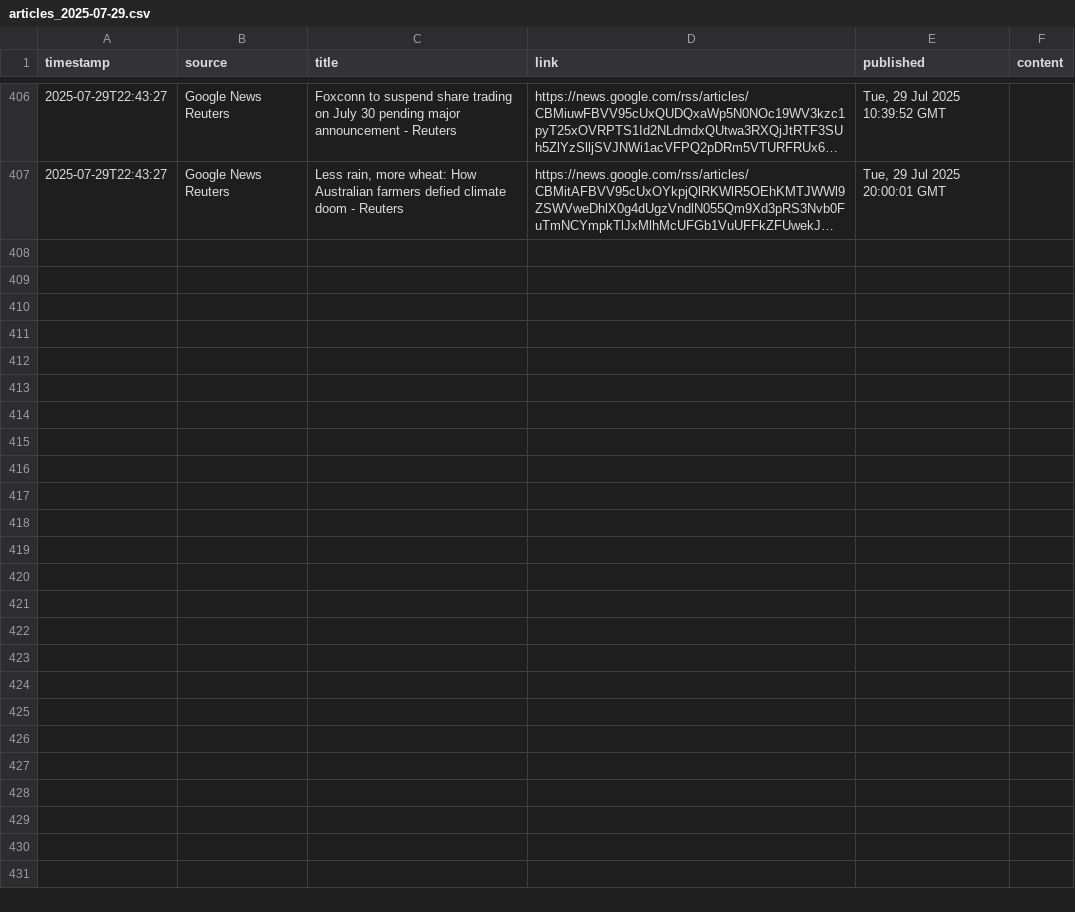
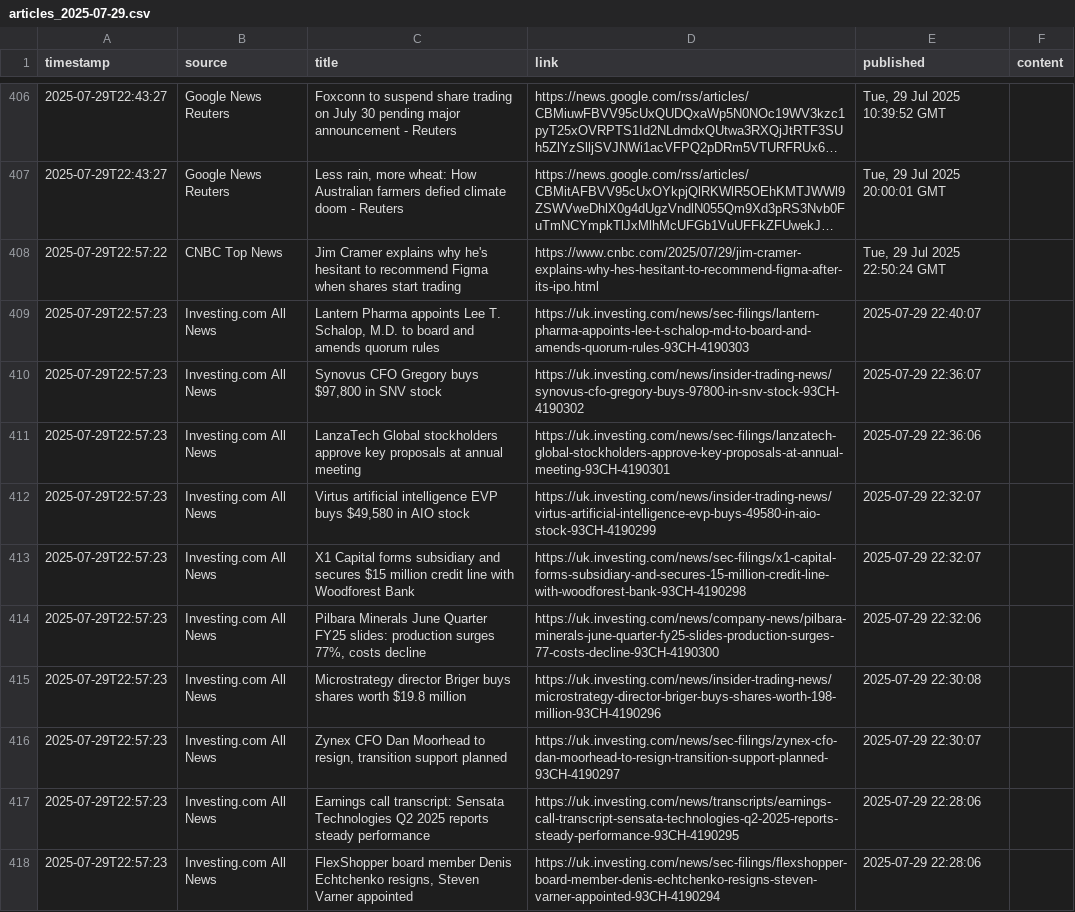
Before and after one commit to dr-macro/catalyst, a CSV file: data/articles_2025-07-29.csv, drawn as a sheet; only a part is shown, gaps mark what is left out; long unchanged cells end in …; the diff names each change by its address in the sheet, - before the commit and + after, or states it on an @@ line.

```diff
--- a/data/articles_2025-07-29.csv
+++ b/data/articles_2025-07-29.csv
+row 408: 2025-07-29T22:57:22 | CNBC Top News | Jim Cramer explains why he's hesitant to recommend Figma when shares start trading | https://www.cnbc.com/2025/07/29/jim-cramer-explains-why-hes-hesitant-to-recommend-figma-after-its-ipo.html | Tue, 29 Jul 2025 22:50:24 GMT
+row 409: 2025-07-29T22:57:23 | Investing.com All News | Lantern Pharma appoints Lee T. Schalop, M.D. to board and amends quorum rules | https://uk.investing.com/news/sec-filings/lantern-pharma-appoints-lee-t-schalop-md-to-board-and-amends-quorum-rules-93CH-4190303 | 2025-07-29 22:40:07
+row 410: 2025-07-29T22:57:23 | Investing.com All News | Synovus CFO Gregory buys $97,800 in SNV stock | https://uk.investing.com/news/insider-trading-news/synovus-cfo-gregory-buys-97800-in-snv-stock-93CH-4190302 | 2025-07-29 22:36:07
+row 411: 2025-07-29T22:57:23 | Investing.com All News | LanzaTech Global stockholders approve key proposals at annual meeting | https://uk.investing.com/news/sec-filings/lanzatech-global-stockholders-approve-key-proposals-at-annual-meeting-93CH-4190301 | 2025-07-29 22:36:06
+row 412: 2025-07-29T22:57:23 | Investing.com All News | Virtus artificial intelligence EVP buys $49,580 in AIO stock | https://uk.investing.com/news/insider-trading-news/virtus-artificial-intelligence-evp-buys-49580-in-aio-stock-93CH-4190299 | 2025-07-29 22:32:07
+row 413: 2025-07-29T22:57:23 | Investing.com All News | X1 Capital forms subsidiary and secures $15 million credit line with Woodforest Bank | https://uk.investing.com/news/sec-filings/x1-capital-forms-subsidiary-and-secures-15-million-credit-line-with-woodforest-bank-93CH-4190298 | 2025-07-29 22:32:07
+row 414: 2025-07-29T22:57:23 | Investing.com All News | Pilbara Minerals June Quarter FY25 slides: production surges 77%, costs decline | https://uk.investing.com/news/company-news/pilbara-minerals-june-quarter-fy25-slides-production-surges-77-costs-decline-93CH-4190300 | 2025-07-29 22:32:06
+row 415: 2025-07-29T22:57:23 | Investing.com All News | Microstrategy director Briger buys shares worth $19.8 million | https://uk.investing.com/news/insider-trading-news/microstrategy-director-briger-buys-shares-worth-198-million-93CH-4190296 | 2025-07-29 22:30:08
+row 416: 2025-07-29T22:57:23 | Investing.com All News | Zynex CFO Dan Moorhead to resign, transition support planned | https://uk.investing.com/news/sec-filings/zynex-cfo-dan-moorhead-to-resign-transition-support-planned-93CH-4190297 | 2025-07-29 22:30:07
+row 417: 2025-07-29T22:57:23 | Investing.com All News | Earnings call transcript: Sensata Technologies Q2 2025 reports steady performance | https://uk.investing.com/news/transcripts/earnings-call-transcript-sensata-technologies-q2-2025-reports-steady-performance-93CH-4190295 | 2025-07-29 22:28:06
+row 418: 2025-07-29T22:57:23 | Investing.com All News | FlexShopper board member Denis Echtchenko resigns, Steven Varner appointed | https://uk.investing.com/news/sec-filings/flexshopper-board-member-denis-echtchenko-resigns-steven-varner-appointed-93CH-4190294 | 2025-07-29 22:28:06
```
